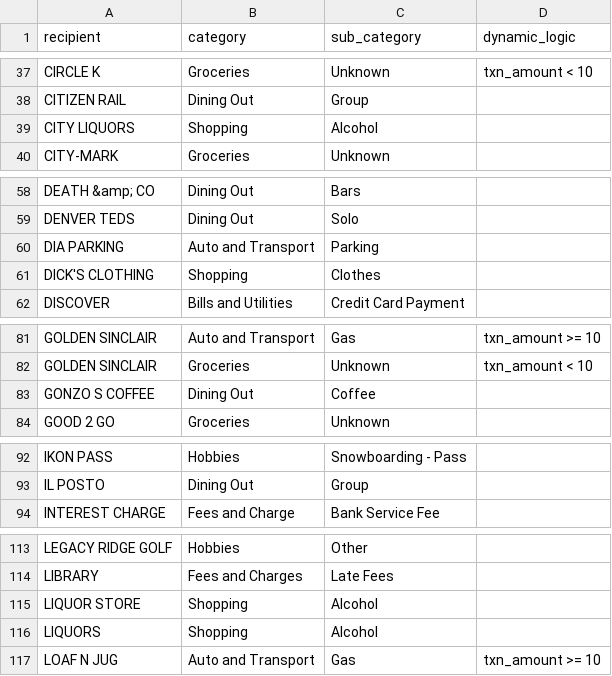
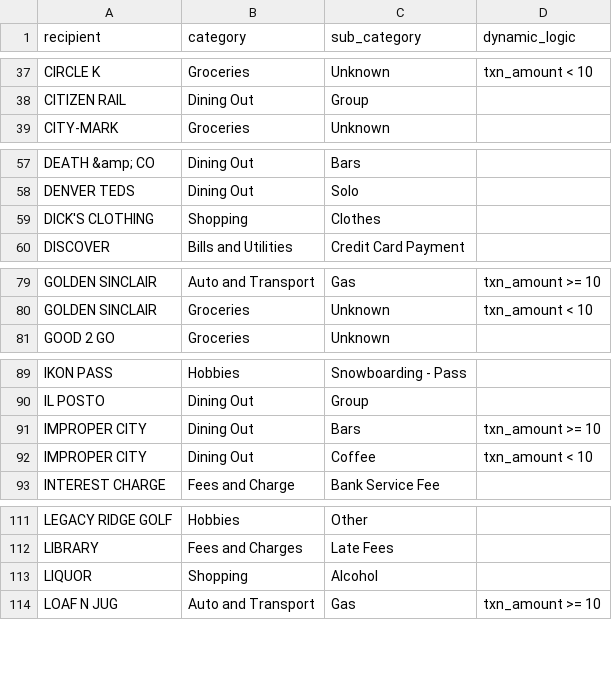
Before and after one commit to b-o-l-l-a/finances, a CSV file: configs/txn_config.csv, drawn as a sheet; only a part is shown, gaps mark what is left out; the diff covers the shown part only.

```diff
--- a/configs/txn_config.csv
+++ b/configs/txn_config.csv
@@ -38,3 +38,2 @@ CIRCLE K,Groceries,Unknown,txn_amount < 10
 CITIZEN RAIL,Dining Out,Group,
-CITY LIQUORS,Shopping,Alcohol,
 CITY-MARK,Groceries,Unknown,
@@ -59,3 +58,2 @@ DEATH &amp; CO,Dining Out,Bars,
 DENVER TEDS,Dining Out,Solo,
-DIA PARKING,Auto and Transport,Parking,
 DICK'S CLOTHING,Shopping,Clothes,
@@ -82,3 +80,2 @@ GOLDEN SINCLAIR,Auto and Transport,Gas,txn_amount >= 10
 GOLDEN SINCLAIR,Groceries,Unknown,txn_amount < 10
-GONZO S COFFEE,Dining Out,Coffee,
 GOOD 2 GO,Groceries,Unknown,
@@ -93,2 +90,4 @@ IKON PASS,Hobbies,Snowboarding - Pass,
 IL POSTO,Dining Out,Group,
+IMPROPER CITY,Dining Out,Bars,txn_amount >= 10
+IMPROPER CITY,Dining Out,Coffee,txn_amount < 10
 INTEREST CHARGE,Fees and Charge,Bank Service Fee,
@@ -114,4 +112,3 @@ LEGACY RIDGE GOLF,Hobbies,Other,
 LIBRARY,Fees and Charges,Late Fees,
-LIQUOR STORE,Shopping,Alcohol,
-LIQUORS,Shopping,Alcohol,
+LIQUOR,Shopping,Alcohol,
 LOAF N JUG,Auto and Transport,Gas,txn_amount >= 10
```
Also changed, not shown: 4 removed rows elsewhere in this file, 4 other files.
